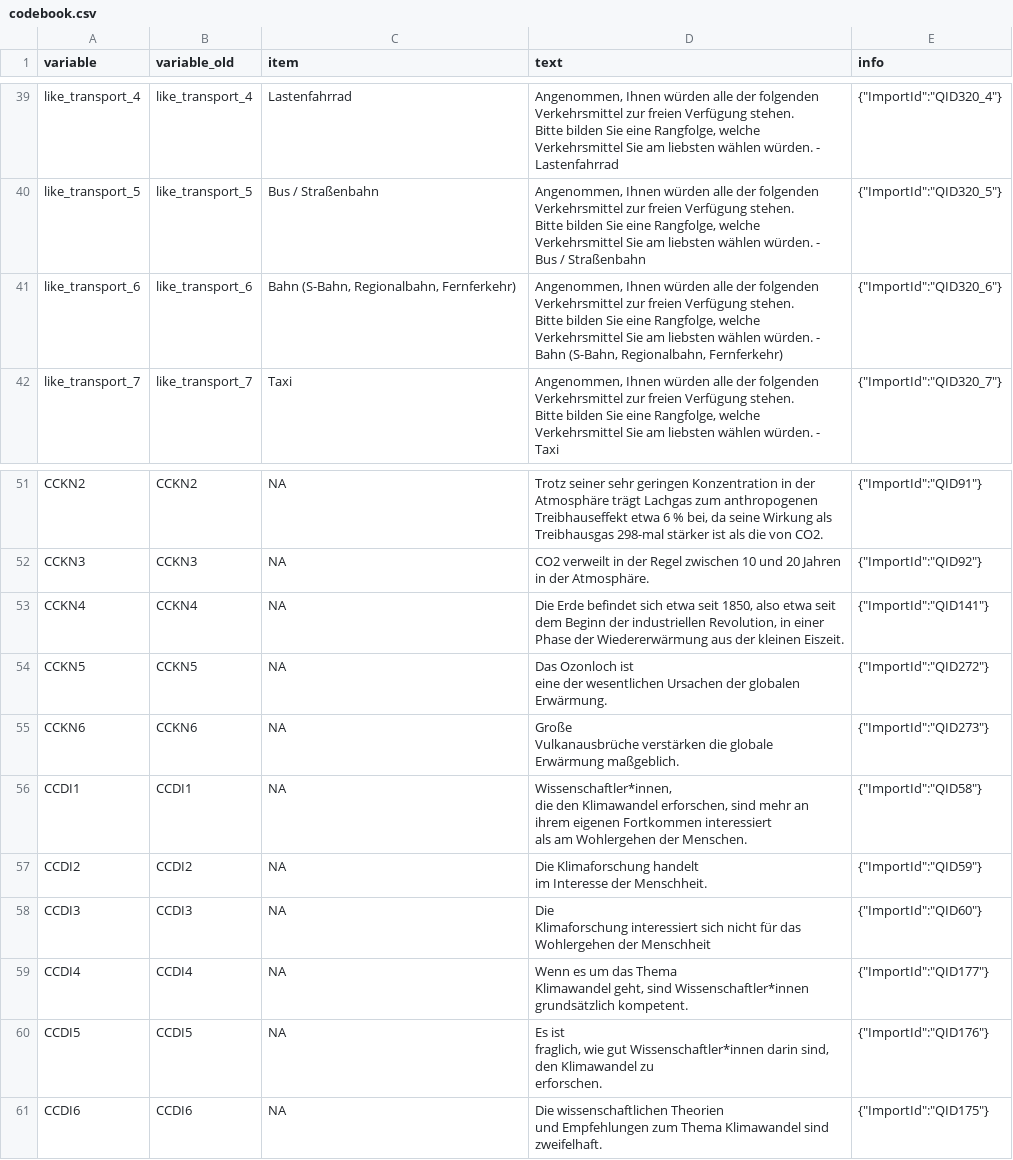
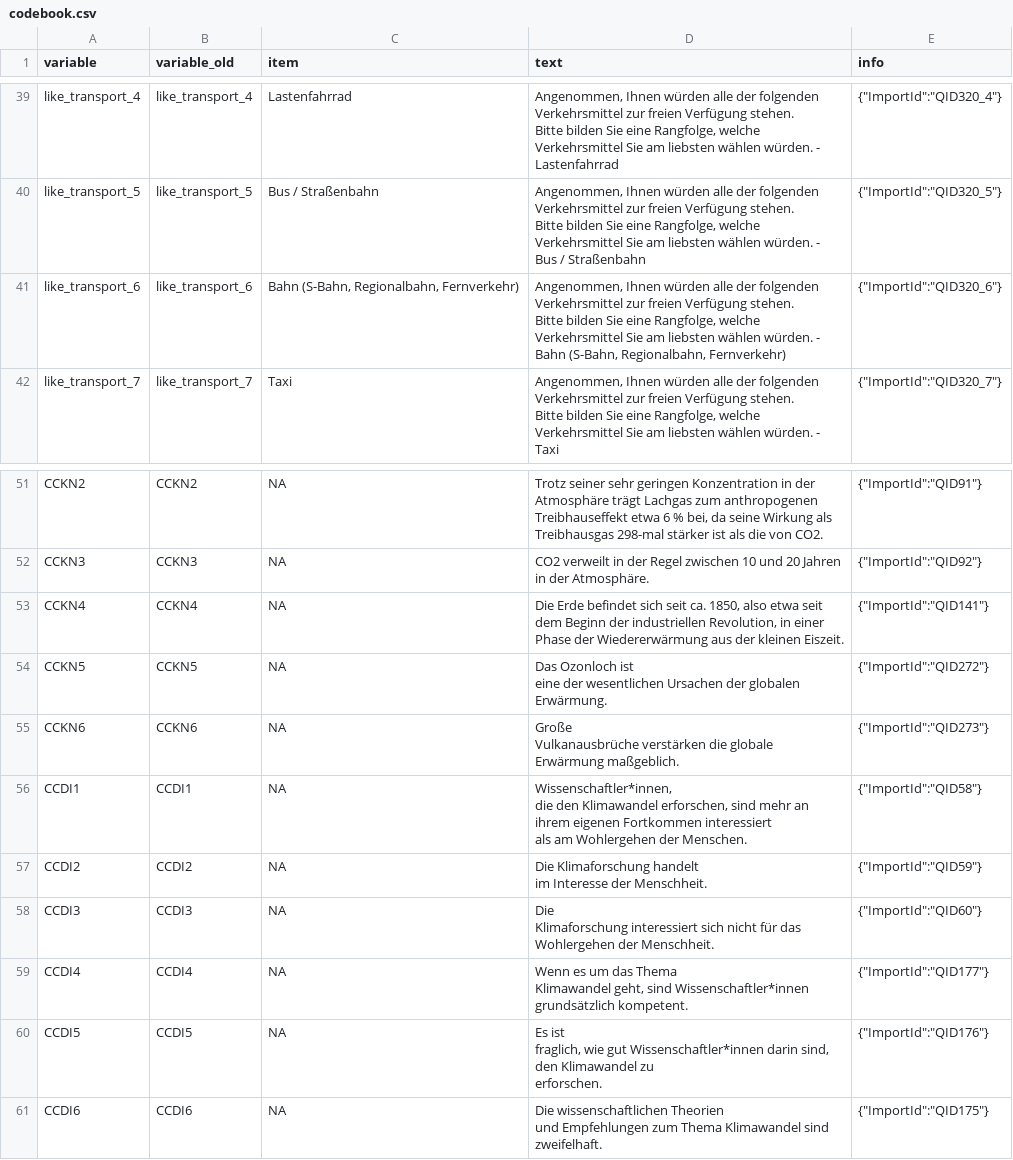
Before and after one commit to rwth-comm/WS2324_Gruppe1, a CSV file: data/codebook.csv, drawn as a sheet; only a part is shown, gaps mark what is left out.

```diff
--- a/data/codebook.csv
+++ b/data/codebook.csv
@@ -63,4 +63,4 @@ like_transport_5;like_transport_5;Bus / Straßenbahn;"Angenommen, Ihnen würden
 Bitte bilden Sie eine Rangfolge, welche Verkehrsmittel Sie am liebsten wählen würden. - Bus / Straßenbahn";"{""ImportId"":""QID320_5""}"
-like_transport_6;like_transport_6;Bahn (S-Bahn, Regionalbahn, Fernferkehr);"Angenommen, Ihnen würden alle der folgenden Verkehrsmittel zur freien Verfügung stehen.
-Bitte bilden Sie eine Rangfolge, welche Verkehrsmittel Sie am liebsten wählen würden. - Bahn (S-Bahn, Regionalbahn, Fernferkehr)";"{""ImportId"":""QID320_6""}"
+like_transport_6;like_transport_6;Bahn (S-Bahn, Regionalbahn, Fernverkehr);"Angenommen, Ihnen würden alle der folgenden Verkehrsmittel zur freien Verfügung stehen.
+Bitte bilden Sie eine Rangfolge, welche Verkehrsmittel Sie am liebsten wählen würden. - Bahn (S-Bahn, Regionalbahn, Fernverkehr)";"{""ImportId"":""QID320_6""}"
 like_transport_7;like_transport_7;Taxi;"Angenommen, Ihnen würden alle der folgenden Verkehrsmittel zur freien Verfügung stehen.
@@ -80,3 +80,3 @@ CCKN2;CCKN2;NA;Trotz seiner sehr geringen Konzentration in der Atmosphäre träg
 CCKN3;CCKN3;NA;CO2 verweilt in der Regel zwischen 10 und 20 Jahren in der Atmosphäre.;"{""ImportId"":""QID92""}"
-CCKN4;CCKN4;NA;Die Erde befindet sich etwa seit 1850, also etwa seit dem Beginn der industriellen Revolution, in einer Phase der Wiedererwärmung aus der kleinen Eiszeit.;"{""ImportId"":""QID141""}"
+CCKN4;CCKN4;NA;Die Erde befindet sich seit ca. 1850, also etwa seit dem Beginn der industriellen Revolution, in einer Phase der Wiedererwärmung aus der kleinen Eiszeit.;"{""ImportId"":""QID141""}"
 CCKN5;CCKN5;NA;"Das Ozonloch ist
@@ -90,4 +90,4 @@ CCDI2;CCDI2;NA;"Die Klimaforschung handelt
   im Interesse der Menschheit.";"{""ImportId"":""QID59""}"
-CCDI3;CCDI3;NA;"Die
-  Klimaforschung interessiert sich nicht für das Wohlergehen der Menschheit";"{""ImportId"":""QID60""}"
+CCDI3;CCDI3;NA;"Die
+  Klimaforschung interessiert sich nicht für das Wohlergehen der Menschheit.";"{""ImportId"":""QID60""}"
 CCDI4;CCDI4;NA;"Wenn es um das Thema
```
Also changed, not shown: 2 other files.
